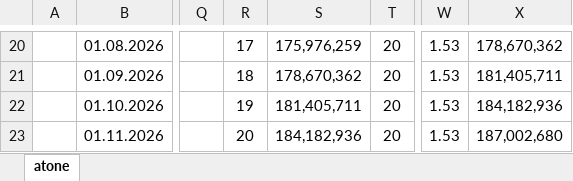
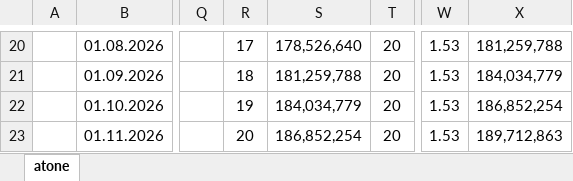
Before and after one commit to ralfsgr/random_files, an Excel workbook: cumulative.xlsx, sheet atone, drawn as a sheet; only a part is shown, gaps mark what is left out; values as stored, in another font and other column widths than the file's, no borders; the diff covers the shown part only; the diff names each change by its address in the sheet, - before the commit and + after, or states it on an @@ line.

```diff
--- a/cumulative.xlsx (sheet atone)
+++ b/cumulative.xlsx (sheet atone)
-S20: 175,976,259
+S20: 178,526,640
-X20: 178,670,362
+X20: 181,259,788
-S21: 178,670,362
+S21: 181,259,788
-X21: 181,405,711
+X21: 184,034,779
-S22: 181,405,711
+S22: 184,034,779
-X22: 184,182,936
+X22: 186,852,254
-S23: 184,182,936
+S23: 186,852,254
-X23: 187,002,680
+X23: 189,712,863
```
Also changed, not shown: 113 edited cells elsewhere in this sheet.
